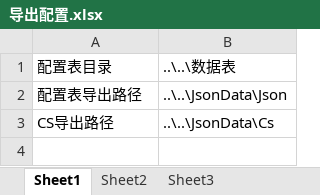
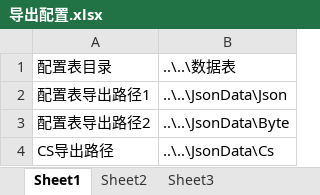
Before and after one commit to SevenYang9527/ExcelParser, an Excel workbook: bin/Debug/导出配置.xlsx, sheet Sheet1, drawn as a sheet; values as stored, in another font and other column widths than the file's, no borders; the diff names each change by its address in the sheet, - before the commit and + after, or states it on an @@ line.

```diff
--- a/bin/Debug/导出配置.xlsx (sheet Sheet1)
+++ b/bin/Debug/导出配置.xlsx (sheet Sheet1)
-A2: 配置表导出路径
+A2: 配置表导出路径1
+row 3: 配置表导出路径2 | ..\..\JsonData\Byte
```
Also changed, not shown: 44 other files.
